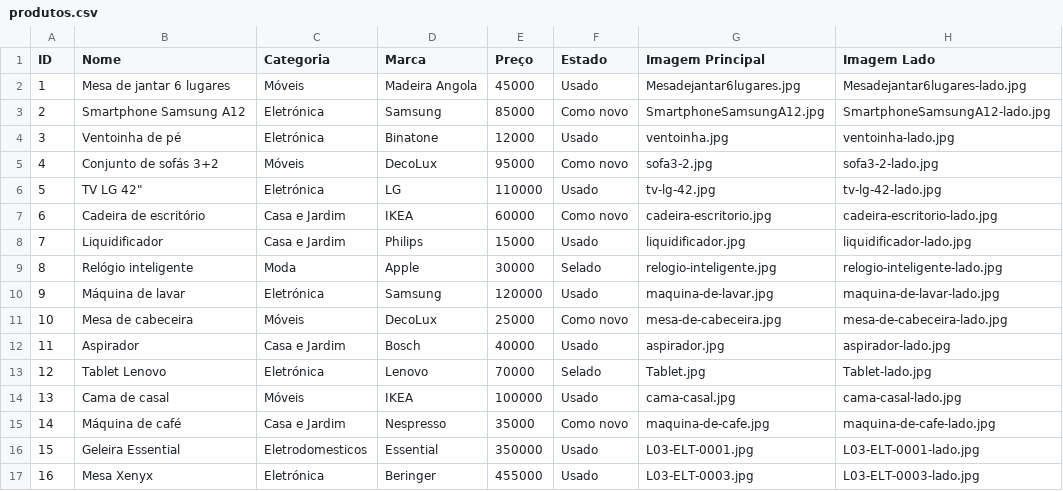
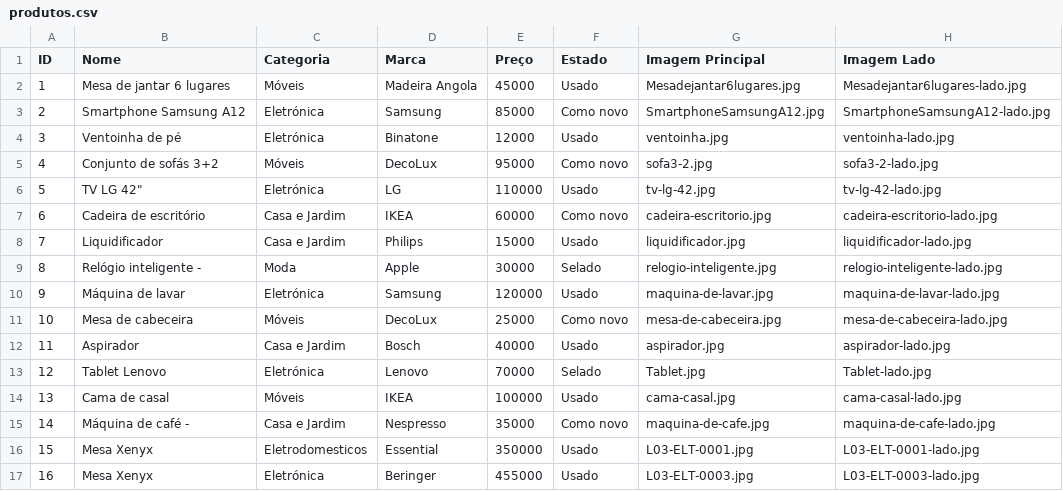
Before and after one commit to Segundamao-mangop/loja, a CSV file: produtos.csv, drawn as a sheet; only a part is shown; the diff names each change by its address in the sheet, - before the commit and + after, or states it on an @@ line.

Commit message:
Add files via upload

```diff
--- a/produtos.csv
+++ b/produtos.csv
-B9 (Nome): Relógio inteligente
+B9 (Nome): Relógio inteligente -
-B15 (Nome): Máquina de café
+B15 (Nome): Máquina de café -
-B16 (Nome): Geleira Essential
+B16 (Nome): Mesa Xenyx
```
